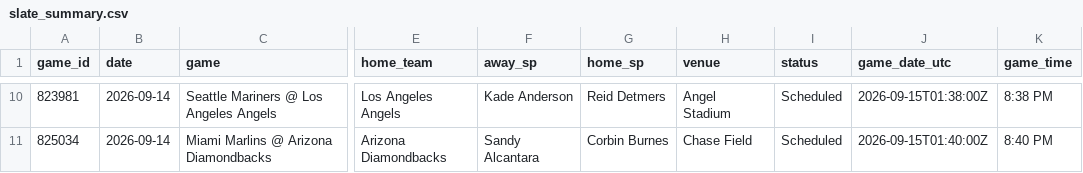
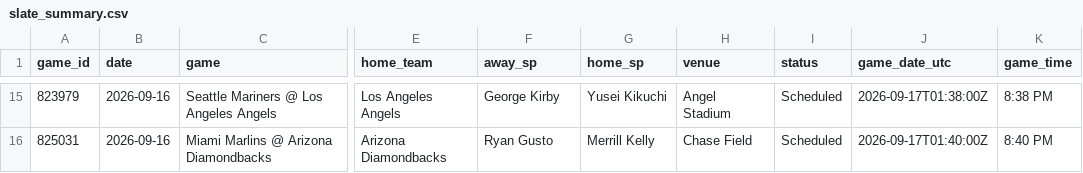
Before and after one commit to dylhauck/alpha-wagerz-model, a CSV file: data/processed/slate_summary.csv, drawn as a sheet; only a part is shown, gaps mark what is left out; addresses are those after the commit; the diff covers the shown part only; the diff names each change by its address in the sheet, - before the commit and + after, or states it on an @@ line.

```diff
--- a/data/processed/slate_summary.csv
+++ b/data/processed/slate_summary.csv
-A15 (game_id): 823981
+A15 (game_id): 823979
-B15:B16 (date): 2026-09-14
+B15:B16 (date): 2026-09-16
-F15 (away_sp): Kade Anderson
+F15 (away_sp): George Kirby
-G15 (home_sp): Reid Detmers
+G15 (home_sp): Yusei Kikuchi
-J15 (game_date_utc): 2026-09-15T01:38:00Z
+J15 (game_date_utc): 2026-09-17T01:38:00Z
-A16 (game_id): 825034
+A16 (game_id): 825031
-F16 (away_sp): Sandy Alcantara
+F16 (away_sp): Ryan Gusto
-G16 (home_sp): Corbin Burnes
+G16 (home_sp): Merrill Kelly
-J16 (game_date_utc): 2026-09-15T01:40:00Z
+J16 (game_date_utc): 2026-09-17T01:40:00Z
```
Also changed, not shown: 9 added rows, 4 removed rows and 20 edited cells elsewhere in this file, data/reference/player_reference.csv, 31 other files.
